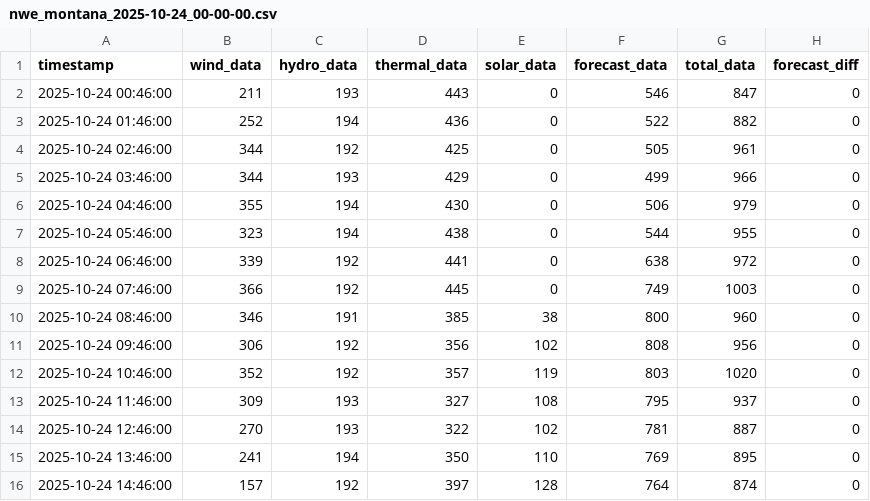
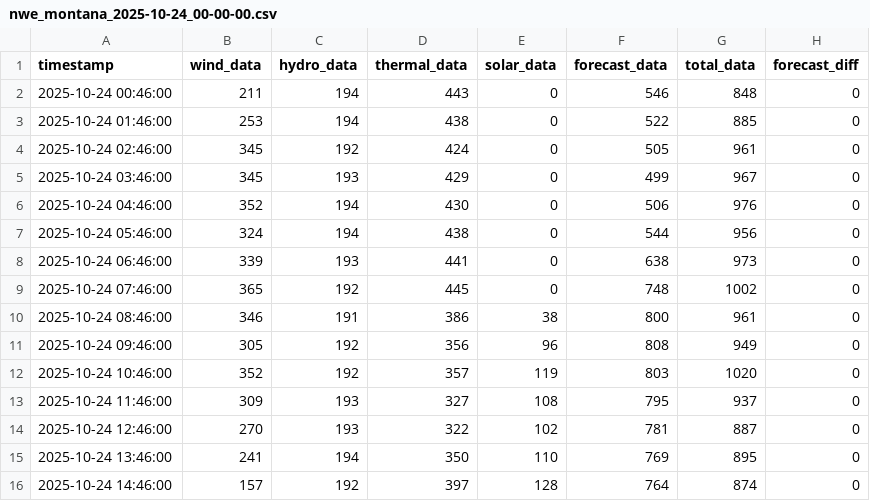
Before and after one commit to bohacek/nwe, a CSV file: dataCSV/nwe_montana_2025-10-24_00-00-00.csv, drawn as a sheet; only a part is shown.

Commit message:
Add dataCSV/nwe_montana_2025-10-24_00-00-00.csv

```diff
--- a/dataCSV/nwe_montana_2025-10-24_00-00-00.csv
+++ b/dataCSV/nwe_montana_2025-10-24_00-00-00.csv
@@ -1,12 +1,12 @@
 timestamp,wind_data,hydro_data,thermal_data,solar_data,forecast_data,total_data,forecast_diff
-2025-10-24 00:46:00,211,193,443,0,546,847,0
-2025-10-24 01:46:00,252,194,436,0,522,882,0
-2025-10-24 02:46:00,344,192,425,0,505,961,0
-2025-10-24 03:46:00,344,193,429,0,499,966,0
-2025-10-24 04:46:00,355,194,430,0,506,979,0
-2025-10-24 05:46:00,323,194,438,0,544,955,0
-2025-10-24 06:46:00,339,192,441,0,638,972,0
-2025-10-24 07:46:00,366,192,445,0,749,1003,0
-2025-10-24 08:46:00,346,191,385,38,800,960,0
-2025-10-24 09:46:00,306,192,356,102,808,956,0
+2025-10-24 00:46:00,211,194,443,0,546,848,0
+2025-10-24 01:46:00,253,194,438,0,522,885,0
+2025-10-24 02:46:00,345,192,424,0,505,961,0
+2025-10-24 03:46:00,345,193,429,0,499,967,0
+2025-10-24 04:46:00,352,194,430,0,506,976,0
+2025-10-24 05:46:00,324,194,438,0,544,956,0
+2025-10-24 06:46:00,339,193,441,0,638,973,0
+2025-10-24 07:46:00,365,192,445,0,748,1002,0
+2025-10-24 08:46:00,346,191,386,38,800,961,0
+2025-10-24 09:46:00,305,192,356,96,808,949,0
 2025-10-24 10:46:00,352,192,357,119,803,1020,0
```
